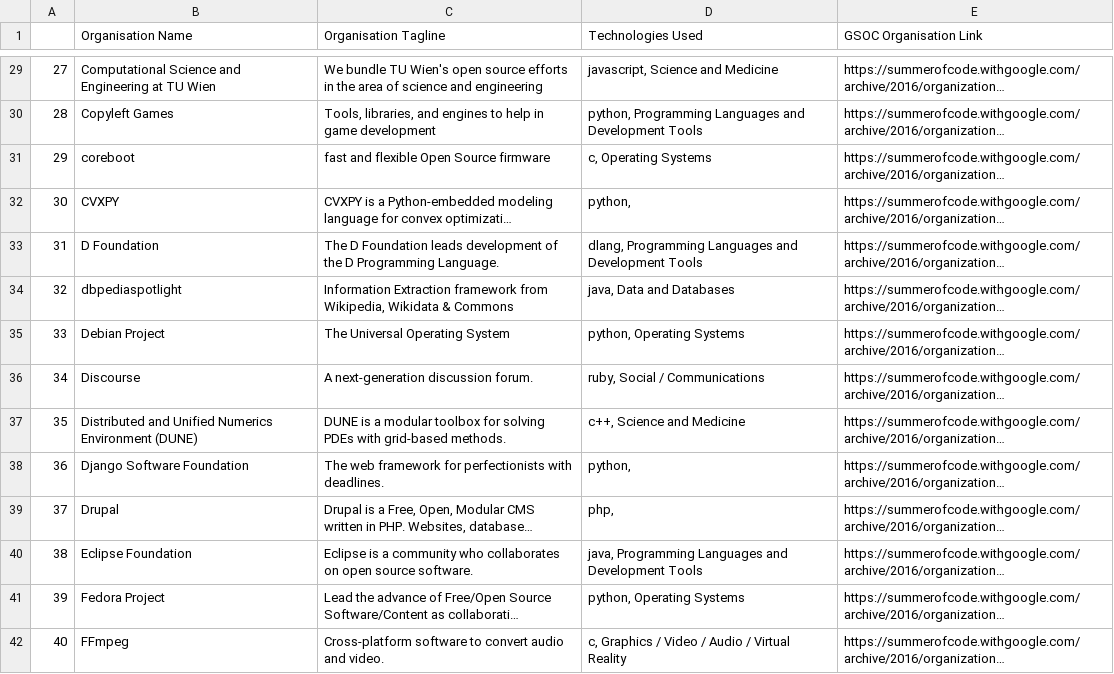
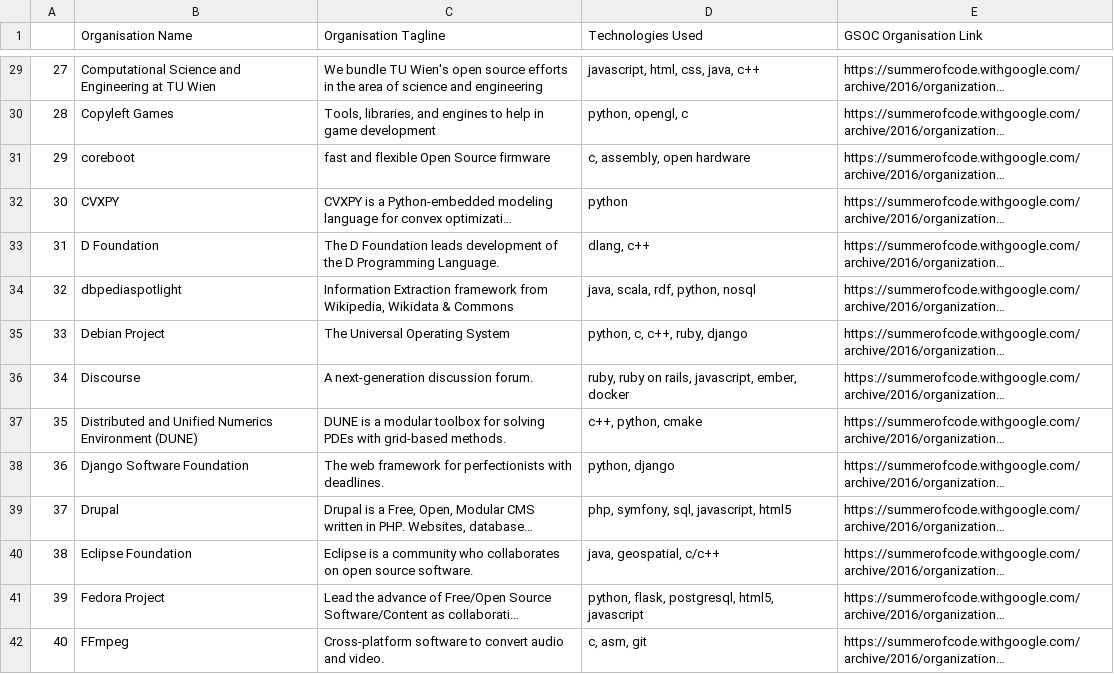
Before and after one commit to bhaveshgoel07/GSOC-data-scraper, a CSV file: Gsoc-2016.csv, drawn as a sheet; only a part is shown, gaps mark what is left out; long unchanged cells end in …; the diff covers the shown part only; the diff names each change by its address in the sheet, - before the commit and + after, or states it on an @@ line.

```diff
--- a/Gsoc-2016.csv
+++ b/Gsoc-2016.csv
-D29 (Technologies Used): javascript, Science and Medicine
+D29 (Technologies Used): javascript, html, css, java, c++
-D30 (Technologies Used): python, Programming Languages and Development Tools
+D30 (Technologies Used): python, opengl, c
-D31 (Technologies Used): c, Operating Systems
+D31 (Technologies Used): c, assembly, open hardware
-D32 (Technologies Used): python,
+D32 (Technologies Used): python
-D33 (Technologies Used): dlang, Programming Languages and Development Tools
+D33 (Technologies Used): dlang, c++
-D34 (Technologies Used): java, Data and Databases
+D34 (Technologies Used): java, scala, rdf, python, nosql
-D35 (Technologies Used): python, Operating Systems
+D35 (Technologies Used): python, c, c++, ruby, django
-D36 (Technologies Used): ruby, Social / Communications
+D36 (Technologies Used): ruby, ruby on rails, javascript, ember, docker
-D37 (Technologies Used): c++, Science and Medicine
+D37 (Technologies Used): c++, python, cmake
-D38 (Technologies Used): python,
+D38 (Technologies Used): python, django
-D39 (Technologies Used): php,
+D39 (Technologies Used): php, symfony, sql, javascript, html5
-D40 (Technologies Used): java, Programming Languages and Development Tools
+D40 (Technologies Used): java, geospatial, c/c++
-D41 (Technologies Used): python, Operating Systems
+D41 (Technologies Used): python, flask, postgresql, html5, javascript
-D42 (Technologies Used): c, Graphics / Video / Audio / Virtual Reality
+D42 (Technologies Used): c, asm, git
```
Also changed, not shown: 164 edited cells elsewhere in this file, Gsoc-2017.csv, Gsoc-2018.csv, 3 other files.
